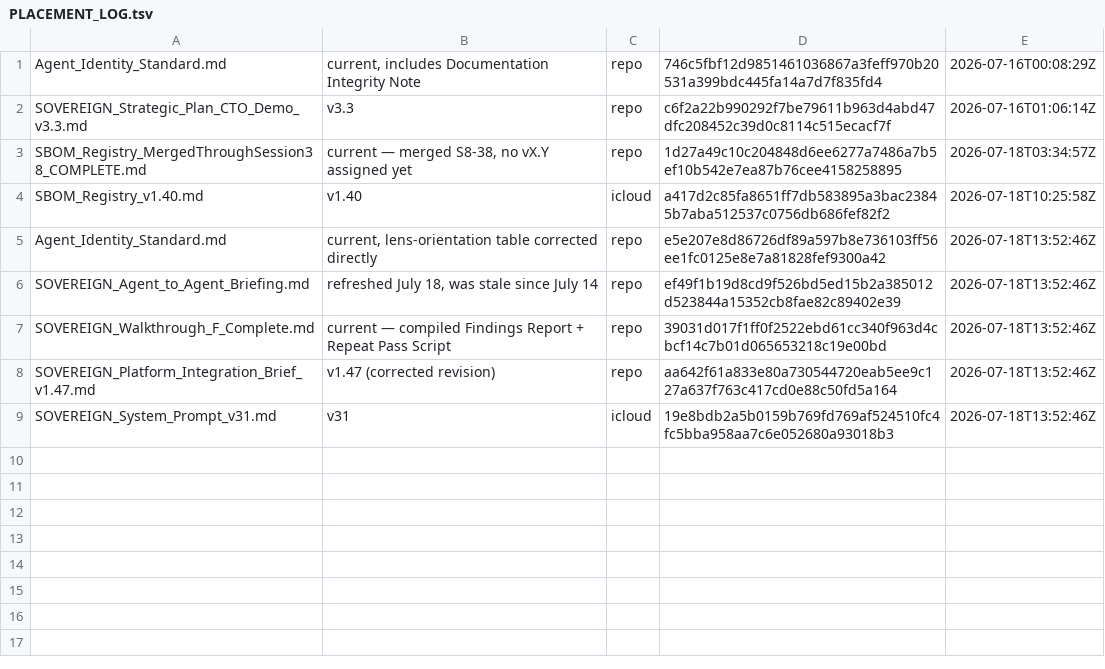
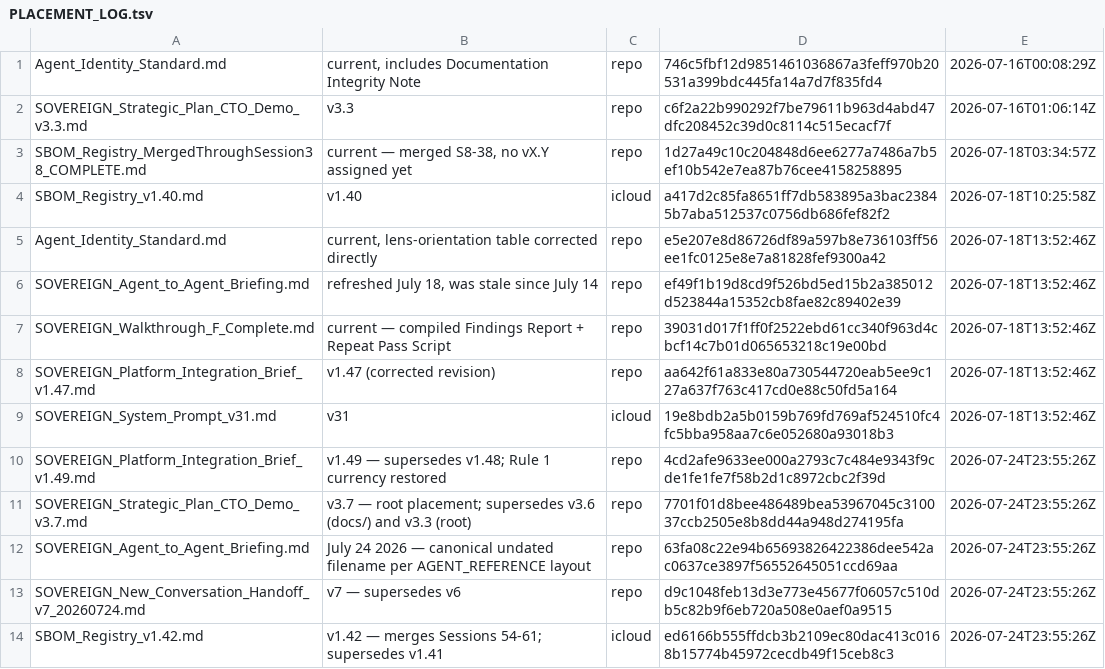
Before and after one commit to erichrumms/sovereign-platform, a TSV file: PLACEMENT_LOG.tsv, drawn as a sheet.

Commit message:
docs: PLACEMENT_LOG.tsv — 5 entries from this cycle's placements (third occurrence of this same gap; belongs in the placement checklist)

```diff
--- a/PLACEMENT_LOG.tsv
+++ b/PLACEMENT_LOG.tsv
@@ -9 +9,6 @@ SOVEREIGN_Platform_Integration_Brief_v1.47.md	v1.47 (corrected revision)	repo	aa
 SOVEREIGN_System_Prompt_v31.md	v31	icloud	19e8bdb2a5b0159b769fd769af524510fc4fc5bba958aa7c6e052680a93018b3	2026-07-18T13:52:46Z
+SOVEREIGN_Platform_Integration_Brief_v1.49.md	v1.49 — supersedes v1.48; Rule 1 currency restored	repo	4cd2afe9633ee000a2793c7c484e9343f9cde1fe1fe7f58b2d1c8972cbc2f39d	2026-07-24T23:55:26Z
+SOVEREIGN_Strategic_Plan_CTO_Demo_v3.7.md	v3.7 — root placement; supersedes v3.6 (docs/) and v3.3 (root)	repo	7701f01d8bee486489bea53967045c310037ccb2505e8b8dd44a948d274195fa	2026-07-24T23:55:26Z
+SOVEREIGN_Agent_to_Agent_Briefing.md	July 24 2026 — canonical undated filename per AGENT_REFERENCE layout	repo	63fa08c22e94b65693826422386dee542ac0637ce3897f56552645051ccd69aa	2026-07-24T23:55:26Z
+SOVEREIGN_New_Conversation_Handoff_v7_20260724.md	v7 — supersedes v6	repo	d9c1048feb13d3e773e45677f06057c510db5c82b9f6eb720a508e0aef0a9515	2026-07-24T23:55:26Z
+SBOM_Registry_v1.42.md	v1.42 — merges Sessions 54-61; supersedes v1.41	icloud	ed6166b555ffdcb3b2109ec80dac413c0168b15774b45972cecdb49f15ceb8c3	2026-07-24T23:55:26Z
```
